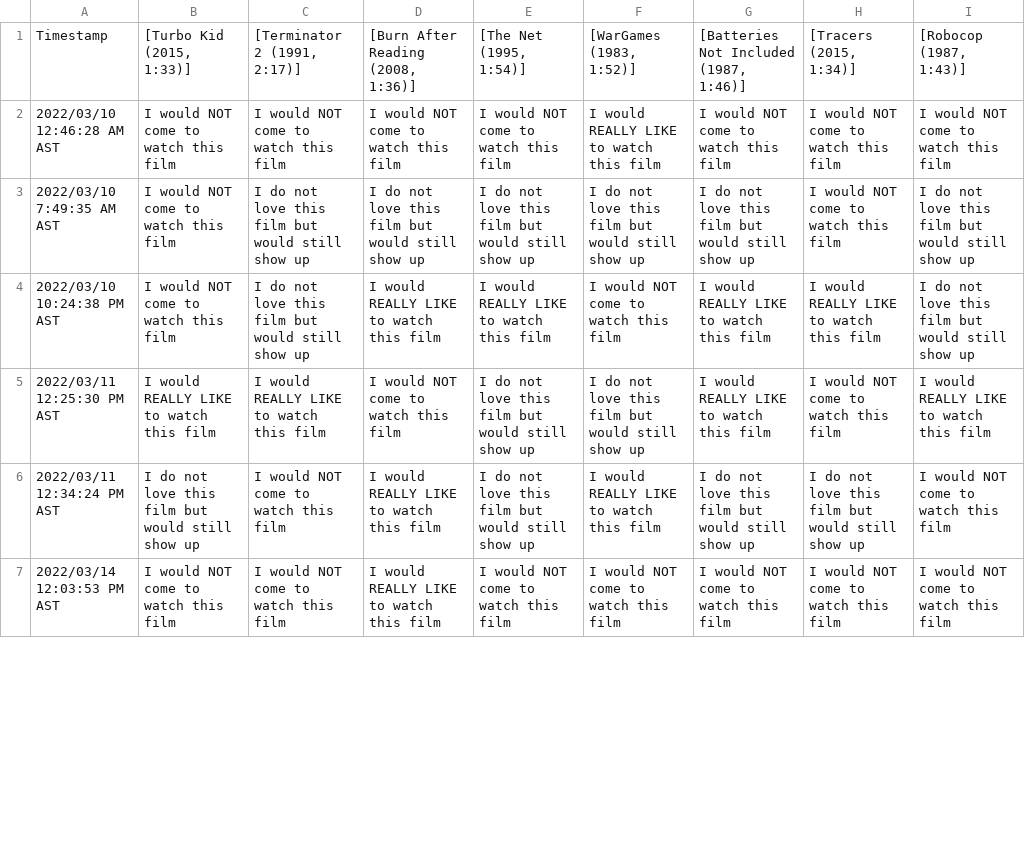
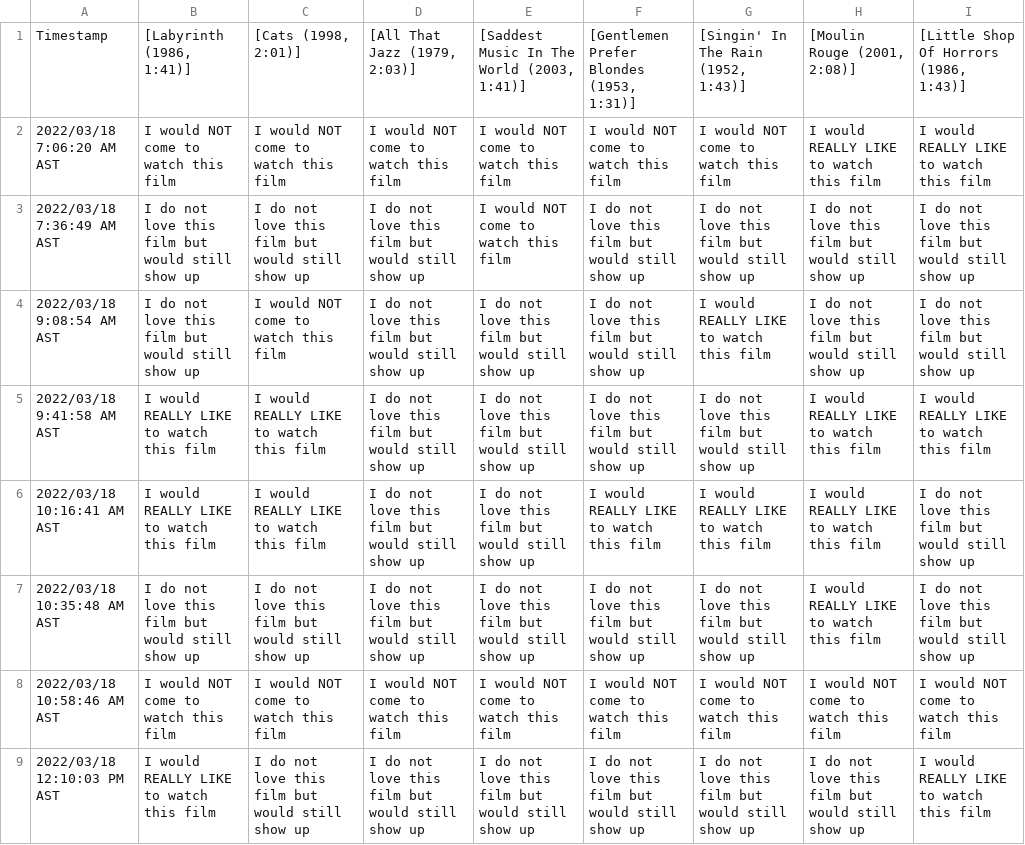
Before and after one commit to JCSzamosi/MovieNight, a CSV file: data/current_week.csv, drawn as a sheet; only a part is shown; the diff covers the shown part only.

```diff
--- a/data/current_week.csv
+++ b/data/current_week.csv
@@ -1,7 +1,9 @@
-"Timestamp"," [Turbo Kid (2015, 1:33)]"," [Terminator 2 (1991, 2:17)]"," [Burn After Reading (2008, 1:36)]"," [The Net (1995, 1:54)]"," [WarGames (1983, 1:52)]"," [Batteries Not Included (1987, 1:46)]"," [Tracers (2015, 1:34)]"," [Robocop (1987, 1:43)]"
-"2022/03/10 12:46:28 AM AST","I would NOT come to watch this film","I would NOT come to watch this film","I would NOT come to watch this film","I would NOT come to watch this film","I would REALLY LIKE to watch this film","I would NOT come to watch this film","I would NOT come to watch this film","I would NOT come to watch this film"
-"2022/03/10 7:49:35 AM AST","I would NOT come to watch this film","I do not love this film but would still show up","I do not love this film but would still show up","I do not love this film but would still show up","I do not love this film but would still show up","I do not love this film but would still show up","I would NOT come to watch this film","I do not love this film but would still show up"
-"2022/03/10 10:24:38 PM AST","I would NOT come to watch this film","I do not love this film but would still show up","I would REALLY LIKE to watch this film","I would REALLY LIKE to watch this film","I would NOT come to watch this film","I would REALLY LIKE to watch this film","I would REALLY LIKE to watch this film","I do not love this film but would still show up"
-"2022/03/11 12:25:30 PM AST","I would REALLY LIKE to watch this film","I would REALLY LIKE to watch this film","I would NOT come to watch this film","I do not love this film but would still show up","I do not love this film but would still show up","I would REALLY LIKE to watch this film","I would NOT come to watch this film","I would REALLY LIKE to watch this film"
-"2022/03/11 12:34:24 PM AST","I do not love this film but would still show up","I would NOT come to watch this film","I would REALLY LIKE to watch this film","I do not love this film but would still show up","I would REALLY LIKE to watch this film","I do not love this film but would still show up","I do not love this film but would still show up","I would NOT come to watch this film"
-"2022/03/14 12:03:53 PM AST","I would NOT come to watch this film","I would NOT come to watch this film","I would REALLY LIKE to watch this film","I would NOT come to watch this film","I would NOT come to watch this film","I would NOT come to watch this film","I would NOT come to watch this film","I would NOT come to watch this film"
+"Timestamp"," [Labyrinth (1986, 1:41)]"," [Cats (1998, 2:01)]"," [All That Jazz (1979, 2:03)]"," [Saddest Music In The World (2003, 1:41)]"," [Gentlemen Prefer Blondes (1953, 1:31)]"," [Singin' In The Rain (1952, 1:43)]"," [Moulin Rouge (2001, 2:08)]"," [Little Shop Of Horrors (1986, 1:43)]"
+"2022/03/18 7:06:20 AM AST","I would NOT come to watch this film","I would NOT come to watch this film","I would NOT come to watch this film","I would NOT come to watch this film","I would NOT come to watch this film","I would NOT come to watch this film","I would REALLY LIKE to watch this film","I would REALLY LIKE to watch this film"
+"2022/03/18 7:36:49 AM AST","I do not love this film but would still show up","I do not love this film but would still show up","I do not love this film but would still show up","I would NOT come to watch this film","I do not love this film but would still show up","I do not love this film but would still show up","I do not love this film but would still show up","I do not love this film but would still show up"
+"2022/03/18 9:08:54 AM AST","I do not love this film but would still show up","I would NOT come to watch this film","I do not love this film but would still show up","I do not love this film but would still show up","I do not love this film but would still show up","I would REALLY LIKE to watch this film","I do not love this film but would still show up","I do not love this film but would still show up"
+"2022/03/18 9:41:58 AM AST","I would REALLY LIKE to watch this film","I would REALLY LIKE to watch this film","I do not love this film but would still show up","I do not love this film but would still show up","I do not love this film but would still show up","I do not love this film but would still show up","I would REALLY LIKE to watch this film","I would REALLY LIKE to watch this film"
+"2022/03/18 10:16:41 AM AST","I would REALLY LIKE to watch this film","I would REALLY LIKE to watch this film","I do not love this film but would still show up","I do not love this film but would still show up","I would REALLY LIKE to watch this film","I would REALLY LIKE to watch this film","I would REALLY LIKE to watch this film","I do not love this film but would still show up"
+"2022/03/18 10:35:48 AM AST","I do not love this film but would still show up","I do not love this film but would still show up","I do not love this film but would still show up","I do not love this film but would still show up","I do not love this film but would still show up","I do not love this film but would still show up","I would REALLY LIKE to watch this film","I do not love this film but would still show up"
+"2022/03/18 10:58:46 AM AST","I would NOT come to watch this film","I would NOT come to watch this film","I would NOT come to watch this film","I would NOT come to watch this film","I would NOT come to watch this film","I would NOT come to watch this film","I would NOT come to watch this film","I would NOT come to watch this film"
+"2022/03/18 12:10:03 PM AST","I would REALLY LIKE to watch this film","I do not love this film but would still show up","I do not love this film but would still show up","I do not love this film but would still show up","I do not love this film but would still show up","I do not love this film but would still show up","I do not love this film but would still show up","I would REALLY LIKE to watch this film"
```
Also changed, not shown: 1 added row, 4 removed rows and 29 edited cells elsewhere in this file, data/current_movies.csv, 3 other files.
